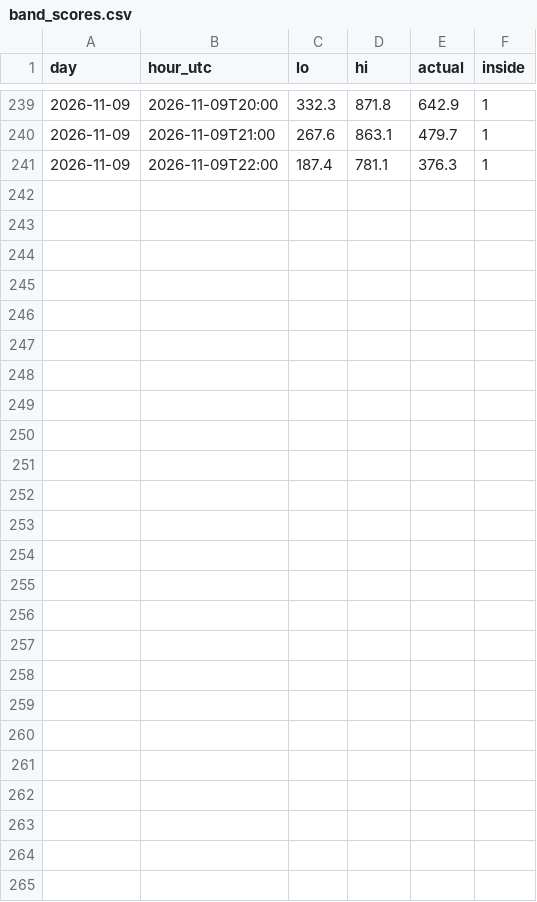
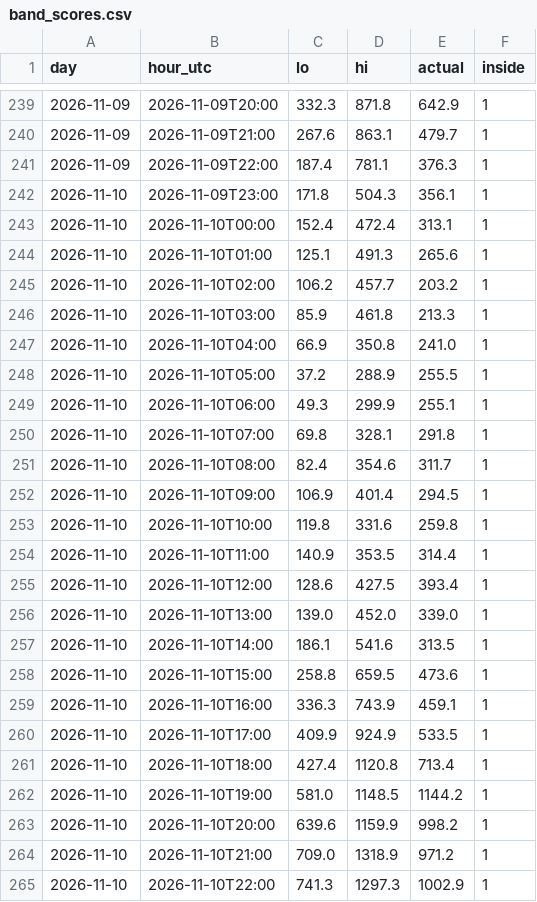
Before and after one commit to bolgacg/dk-wind-live, a CSV file: band_scores.csv, drawn as a sheet; only a part is shown, gaps mark what is left out.

```diff
--- a/band_scores.csv
+++ b/band_scores.csv
@@ -241 +241,25 @@ day,hour_utc,lo,hi,actual,inside
 2026-11-09,2026-11-09T22:00,187.4,781.1,376.3,1
+2026-11-10,2026-11-09T23:00,171.8,504.3,356.1,1
+2026-11-10,2026-11-10T00:00,152.4,472.4,313.1,1
+2026-11-10,2026-11-10T01:00,125.1,491.3,265.6,1
+2026-11-10,2026-11-10T02:00,106.2,457.7,203.2,1
+2026-11-10,2026-11-10T03:00,85.9,461.8,213.3,1
+2026-11-10,2026-11-10T04:00,66.9,350.8,241.0,1
+2026-11-10,2026-11-10T05:00,37.2,288.9,255.5,1
+2026-11-10,2026-11-10T06:00,49.3,299.9,255.1,1
+2026-11-10,2026-11-10T07:00,69.8,328.1,291.8,1
+2026-11-10,2026-11-10T08:00,82.4,354.6,311.7,1
+2026-11-10,2026-11-10T09:00,106.9,401.4,294.5,1
+2026-11-10,2026-11-10T10:00,119.8,331.6,259.8,1
+2026-11-10,2026-11-10T11:00,140.9,353.5,314.4,1
+2026-11-10,2026-11-10T12:00,128.6,427.5,393.4,1
+2026-11-10,2026-11-10T13:00,139.0,452.0,339.0,1
+2026-11-10,2026-11-10T14:00,186.1,541.6,313.5,1
+2026-11-10,2026-11-10T15:00,258.8,659.5,473.6,1
+2026-11-10,2026-11-10T16:00,336.3,743.9,459.1,1
+2026-11-10,2026-11-10T17:00,409.9,924.9,533.5,1
+2026-11-10,2026-11-10T18:00,427.4,1120.8,713.4,1
+2026-11-10,2026-11-10T19:00,581.0,1148.5,1144.2,1
+2026-11-10,2026-11-10T20:00,639.6,1159.9,998.2,1
+2026-11-10,2026-11-10T21:00,709.0,1318.9,971.2,1
+2026-11-10,2026-11-10T22:00,741.3,1297.3,1002.9,1
```
Also changed, not shown: scores.csv, 4 other files.
